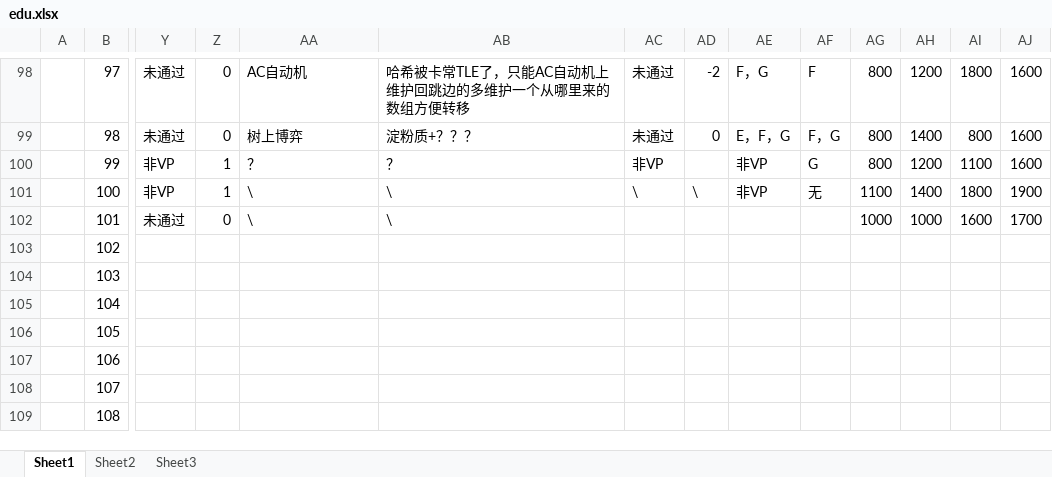
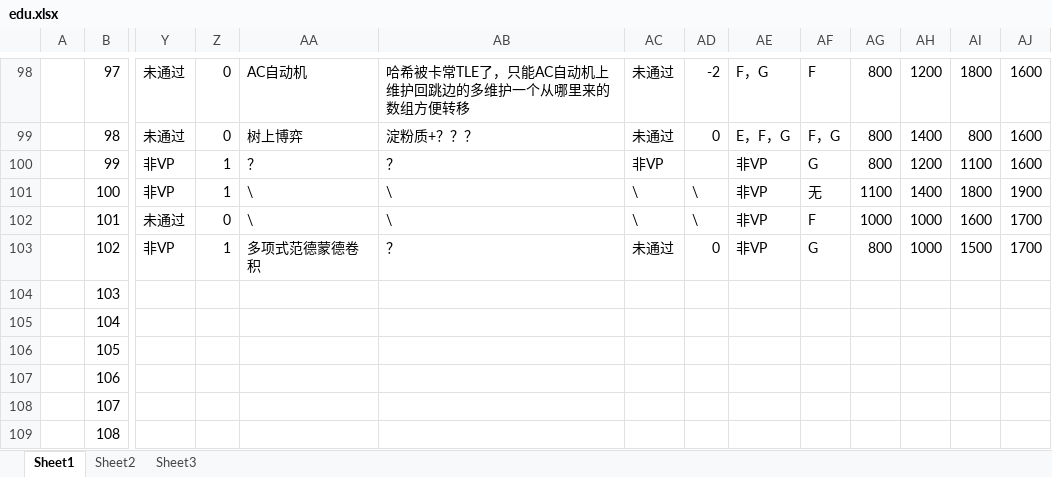
Before and after one commit to DDLC-Monika/Codeforces-code, an Excel workbook: edu.xlsx, sheet Sheet1, drawn as a sheet; only a part is shown, gaps mark what is left out; values as stored, in another font and other column widths than the file's, no borders; removed rows and columns are numbered as before the commit, all else as after; rows hold the shown columns only; the diff names each change by its address in the sheet, - before the commit and + after, or states it on an @@ line.

Commit message:
Add files via upload

```diff
--- a/edu.xlsx (sheet Sheet1)
+++ b/edu.xlsx (sheet Sheet1)
-AC102: (empty)
+AC102: \
-AD102: (empty)
+AD102: \
-AE102: (empty)
+AE102: 非VP
-AF102: (empty)
+AF102: F
-row 103:  | 102
+row 103:  | 102 | 非VP | 1 | 多项式范德蒙德卷积 | ？ | 未通过 | 0 | 非VP | G | 800 | 1000 | 1500 | 1700
```
